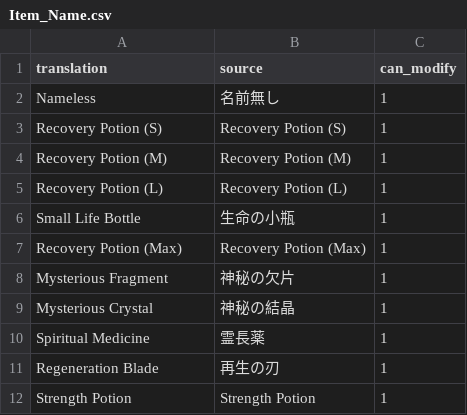
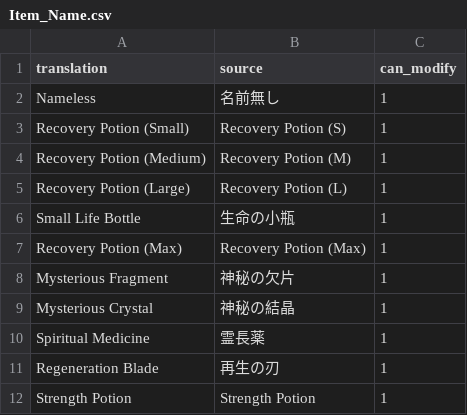
Before and after one commit to Arekushi/drakengard-3-pt-br-translation, a CSV file: texts/translation/Item_Name.csv, drawn as a sheet; only a part is shown.

```diff
--- a/texts/translation/Item_Name.csv
+++ b/texts/translation/Item_Name.csv
@@ -2,5 +2,5 @@
 "Nameless","名前無し","1"
-"Recovery Potion (S)","Recovery Potion (S)","1"
-"Recovery Potion (M)","Recovery Potion (M)","1"
-"Recovery Potion (L)","Recovery Potion (L)","1"
+"Recovery Potion (Small)","Recovery Potion (S)","1"
+"Recovery Potion (Medium)","Recovery Potion (M)","1"
+"Recovery Potion (Large)","Recovery Potion (L)","1"
 "Small Life Bottle","生命の小瓶","1"
```
Also changed, not shown: texts/translation/Item.csv.
